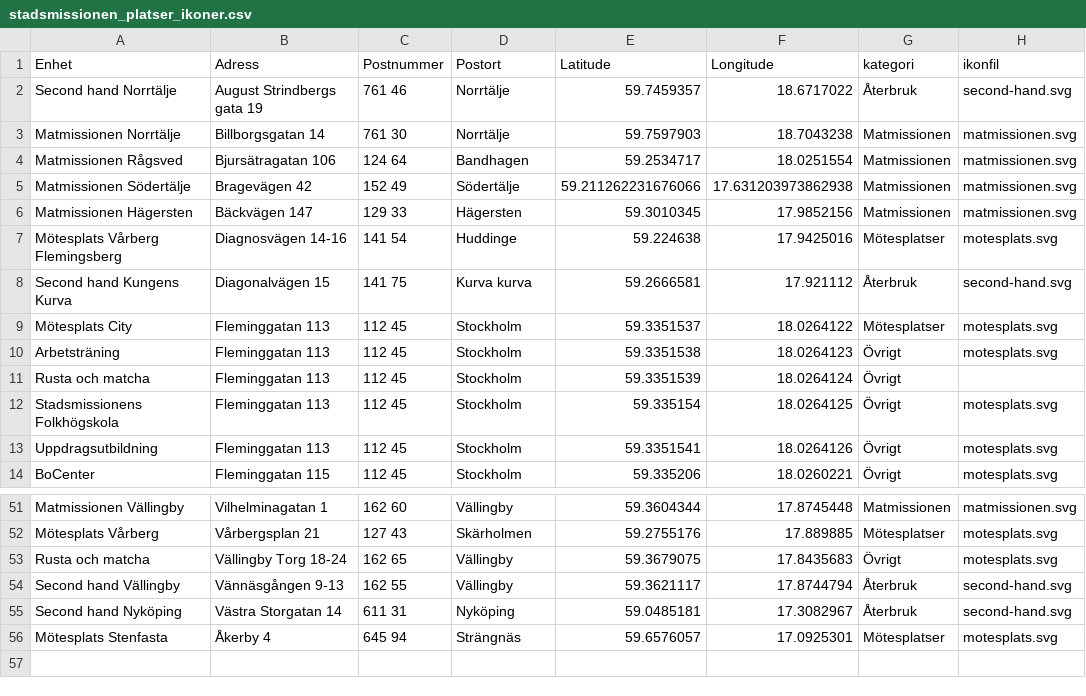
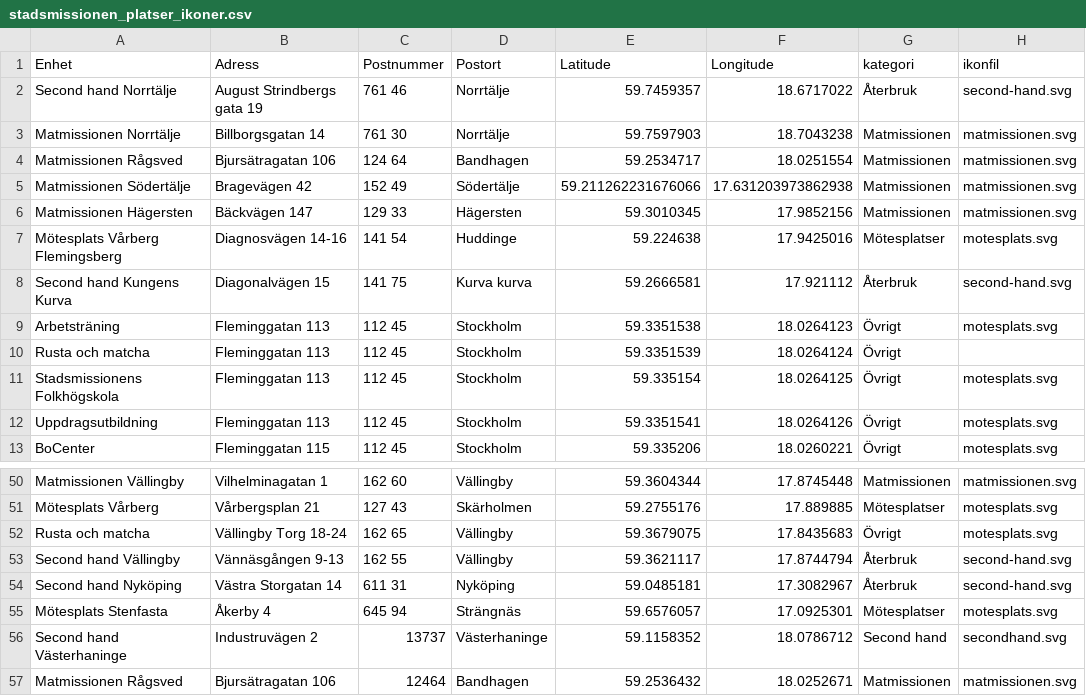
Before and after one commit to soleildeminuit/AI-Samhallsplanering-Course, a CSV file: data/raw/stadsmissionen_platser_ikoner.csv, drawn as a sheet; only a part is shown, gaps mark what is left out.

Commit message:
Add new entries for Second hand and Matmissionen

```diff
--- a/data/raw/stadsmissionen_platser_ikoner.csv
+++ b/data/raw/stadsmissionen_platser_ikoner.csv
@@ -8,3 +8,2 @@ Mötesplats Vårberg Flemingsberg;Diagnosvägen 14-16;141 54;Huddinge;59.224638;
 Second hand Kungens Kurva;Diagonalvägen 15;141 75;Kurva kurva;59.2666581;17.921112;Återbruk;second-hand.svg
-Mötesplats City;Fleminggatan 113;112 45;Stockholm;59.3351537;18.0264122;Mötesplatser;motesplats.svg
 Arbetsträning;Fleminggatan 113;112 45;Stockholm;59.3351538;18.0264123;Övrigt;motesplats.svg
@@ -56 +55,3 @@ Second hand Nyköping;Västra Storgatan 14;611 31 ;Nyköping;59.0485181;17.30829
 Mötesplats Stenfasta;Åkerby 4;645 94;Strängnäs;59.6576057;17.0925301;Mötesplatser;motesplats.svg
+Second hand Västerhaninge;Industruvägen 2;13737;Västerhaninge;59.1158352;18.0786712;Second hand;secondhand.svg
+Matmissionen Rågsved;Bjursätragatan 106;12464;Bandhagen;59.2536432;18.0252671;Matmissionen;matmissionen.svg
```
